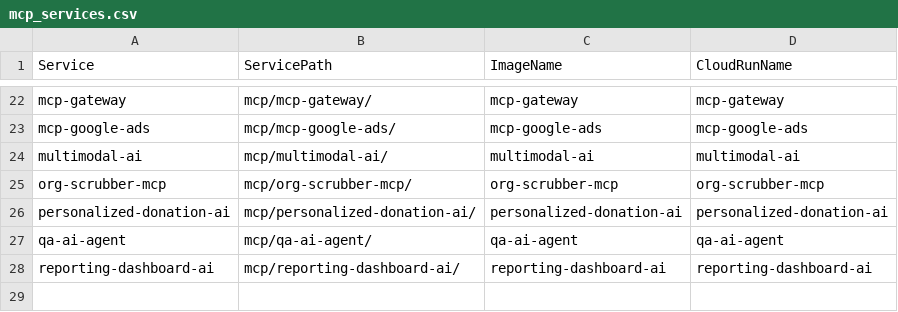
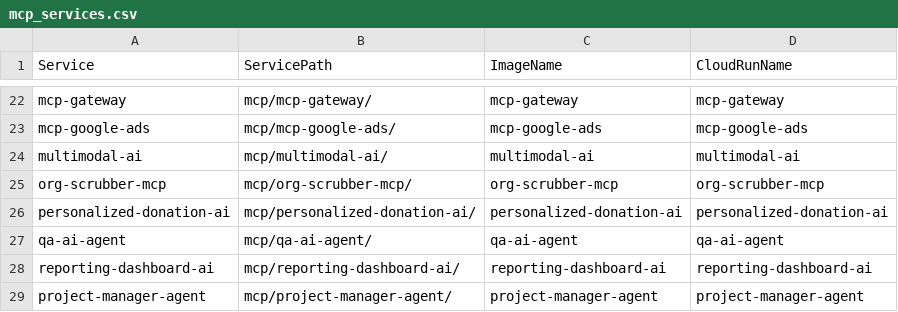
Before and after one commit to Arbor-Aid/Shieldmate, a CSV file: mcp_services.csv, drawn as a sheet; only a part is shown, gaps mark what is left out; the diff names each change by its address in the sheet, - before the commit and + after, or states it on an @@ line.

```diff
--- a/mcp_services.csv
+++ b/mcp_services.csv
+row 29: project-manager-agent | mcp/project-manager-agent/ | project-manager-agent | project-manager-agent
```
Also changed, not shown: 13 other files.
